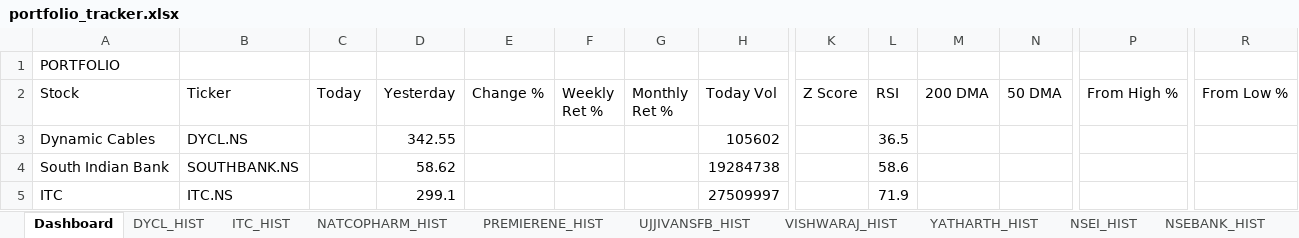
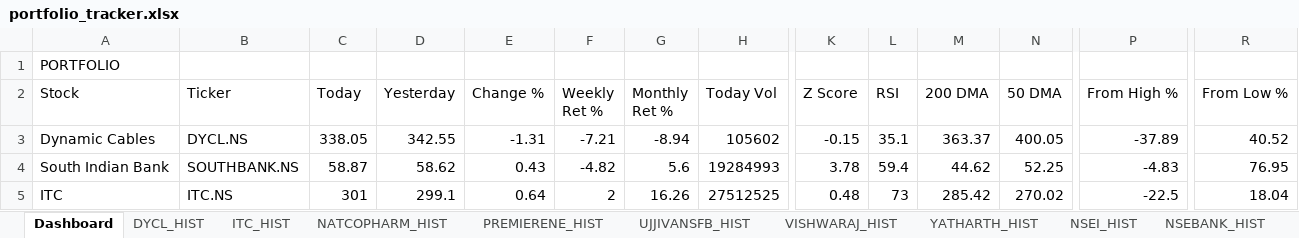
Before and after one commit to sams3011/portfolio-tracker, an Excel workbook: data/portfolio_tracker.xlsx, sheet Dashboard, drawn as a sheet; only a part is shown, gaps mark what is left out; values as stored, in another font and other column widths than the file's, no borders; the diff covers the shown part only; the diff names each change by its address in the sheet, - before the commit and + after, or states it on an @@ line.

```diff
--- a/data/portfolio_tracker.xlsx (sheet Dashboard)
+++ b/data/portfolio_tracker.xlsx (sheet Dashboard)
-C3 (Today): (empty)
+C3 (Today): 338.05
-E3 (Change %): (empty)
+E3 (Change %): -1.31
-F3 (Weekly Ret %): (empty)
+F3 (Weekly Ret %): -7.21
-G3 (Monthly Ret %): (empty)
+G3 (Monthly Ret %): -8.94
-K3 (Z Score): (empty)
+K3 (Z Score): -0.15
-L3 (RSI): 36.5
+L3 (RSI): 35.1
-M3 (200 DMA): (empty)
+M3 (200 DMA): 363.37
-N3 (50 DMA): (empty)
+N3 (50 DMA): 400.05
-P3 (From High %): (empty)
+P3 (From High %): -37.89
-R3 (From Low %): (empty)
+R3 (From Low %): 40.52
-C4 (Today): (empty)
+C4 (Today): 58.87
-E4 (Change %): (empty)
+E4 (Change %): 0.43
-F4 (Weekly Ret %): (empty)
+F4 (Weekly Ret %): -4.82
-G4 (Monthly Ret %): (empty)
+G4 (Monthly Ret %): 5.6
-H4 (Today Vol): 19284738
+H4 (Today Vol): 19284993
-K4 (Z Score): (empty)
+K4 (Z Score): 3.78
-L4 (RSI): 58.6
+L4 (RSI): 59.4
-M4 (200 DMA): (empty)
+M4 (200 DMA): 44.62
-N4 (50 DMA): (empty)
+N4 (50 DMA): 52.25
-P4 (From High %): (empty)
+P4 (From High %): -4.83
-R4 (From Low %): (empty)
+R4 (From Low %): 76.95
-C5 (Today): (empty)
+C5 (Today): 301
-E5 (Change %): (empty)
+E5 (Change %): 0.64
-F5 (Weekly Ret %): (empty)
+F5 (Weekly Ret %): 2
-G5 (Monthly Ret %): (empty)
+G5 (Monthly Ret %): 16.26
-H5 (Today Vol): 27509997
+H5 (Today Vol): 27512525
-K5 (Z Score): (empty)
+K5 (Z Score): 0.48
-L5 (RSI): 71.9
+L5 (RSI): 73
-M5 (200 DMA): (empty)
+M5 (200 DMA): 285.42
-N5 (50 DMA): (empty)
+N5 (50 DMA): 270.02
-P5 (From High %): (empty)
+P5 (From High %): -22.5
-R5 (From Low %): (empty)
+R5 (From Low %): 18.04
```
Also changed, not shown: 109 edited cells elsewhere in this sheet, sheet INDIAVIX_HIST, sheet NSEI_HIST, sheet NSEBANK_HIST, sheet DJI_HIST, sheet GCF_HIST, sheet BZF_HIST, 1 other file.
